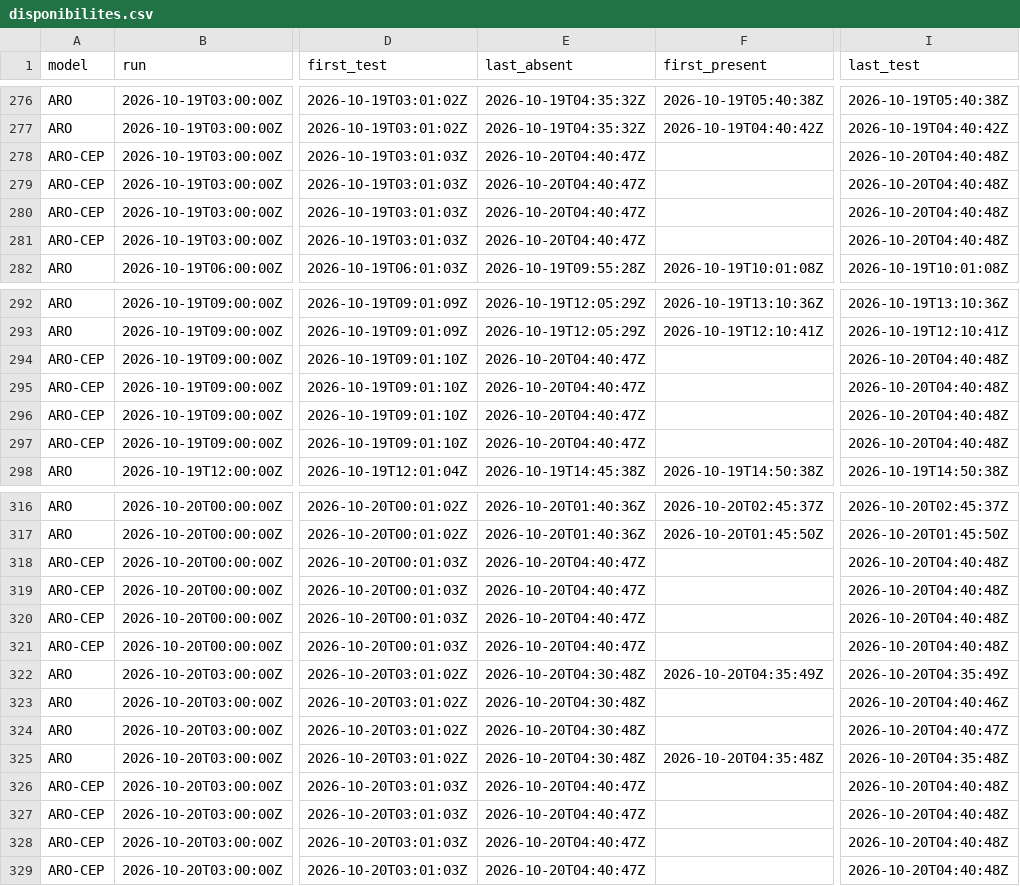
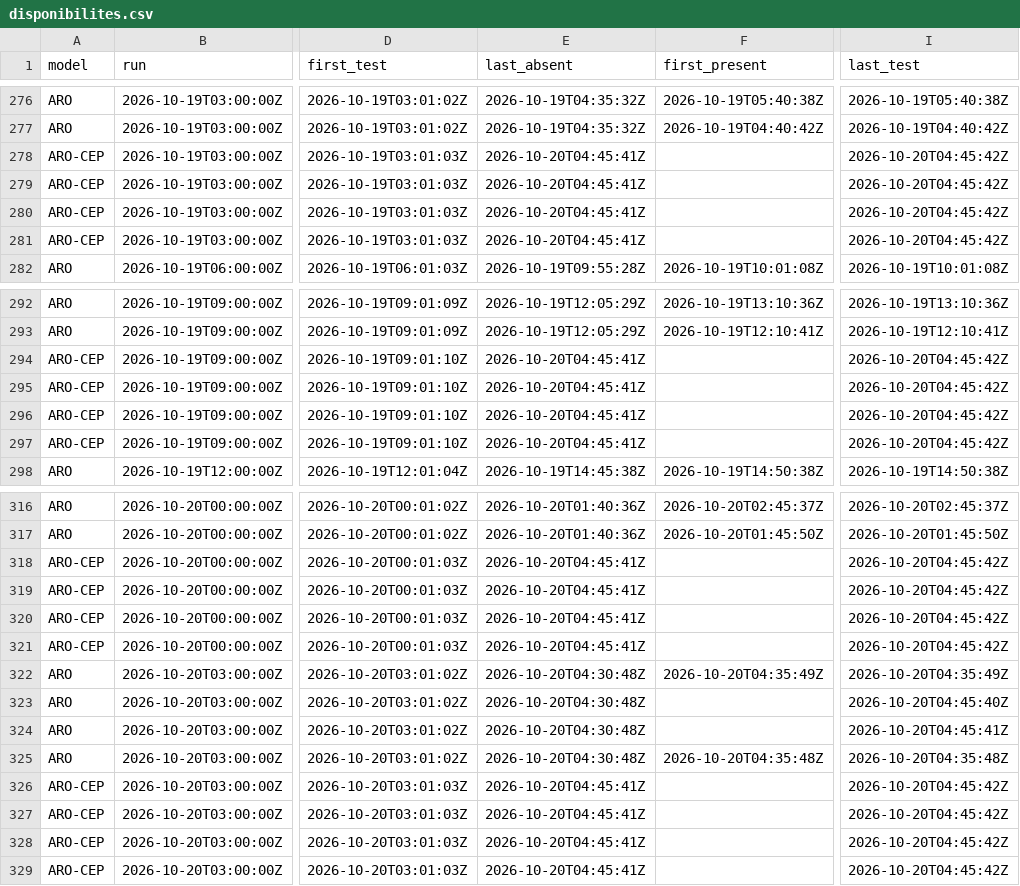
Before and after one commit to Shiliguri/disponibilite-modeles, a CSV file: data/disponibilites.csv, drawn as a sheet; only a part is shown, gaps mark what is left out; the diff names each change by its address in the sheet, - before the commit and + after, or states it on an @@ line.

```diff
--- a/data/disponibilites.csv
+++ b/data/disponibilites.csv
-E278:E281 (last_absent): 2026-10-20T04:40:47Z
+E278:E281 (last_absent): 2026-10-20T04:45:41Z
-I278:I281 (last_test): 2026-10-20T04:40:48Z
+I278:I281 (last_test): 2026-10-20T04:45:42Z
-E294:E297 (last_absent): 2026-10-20T04:40:47Z
+E294:E297 (last_absent): 2026-10-20T04:45:41Z
-I294:I297 (last_test): 2026-10-20T04:40:48Z
+I294:I297 (last_test): 2026-10-20T04:45:42Z
-E318:E321 (last_absent): 2026-10-20T04:40:47Z
+E318:E321 (last_absent): 2026-10-20T04:45:41Z
-I318:I321 (last_test): 2026-10-20T04:40:48Z
+I318:I321 (last_test): 2026-10-20T04:45:42Z
-I323 (last_test): 2026-10-20T04:40:46Z
+I323 (last_test): 2026-10-20T04:45:40Z
-I324 (last_test): 2026-10-20T04:40:47Z
+I324 (last_test): 2026-10-20T04:45:41Z
-E326:E329 (last_absent): 2026-10-20T04:40:47Z
+E326:E329 (last_absent): 2026-10-20T04:45:41Z
-I326:I329 (last_test): 2026-10-20T04:40:48Z
+I326:I329 (last_test): 2026-10-20T04:45:42Z
```
Also changed, not shown: data/tests_2026-10-20.csv, 2 other files.
